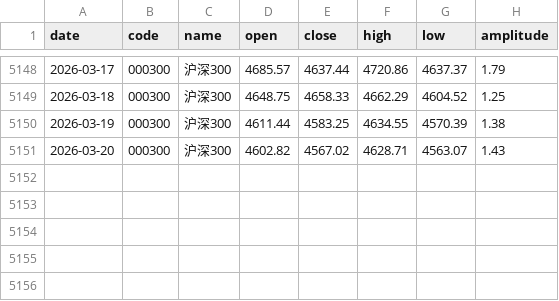
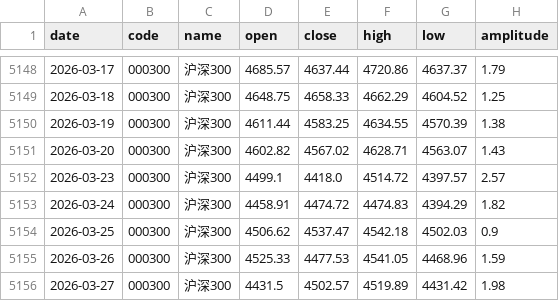
Before and after one commit to z0gSh1u/longterm-agu, a CSV file: .claude/skills/investment-analysis/assets/data/stock_index_csi300.csv, drawn as a sheet; only a part is shown, gaps mark what is left out; the diff names each change by its address in the sheet, - before the commit and + after, or states it on an @@ line.

```diff
--- a/.claude/skills/investment-analysis/assets/data/stock_index_csi300.csv
+++ b/.claude/skills/investment-analysis/assets/data/stock_index_csi300.csv
+row 5152: 2026-03-23 | 000300 | 沪深300 | 4499.1 | 4418.0 | 4514.72 | 4397.57 | 2.57
+row 5153: 2026-03-24 | 000300 | 沪深300 | 4458.91 | 4474.72 | 4474.83 | 4394.29 | 1.82
+row 5154: 2026-03-25 | 000300 | 沪深300 | 4506.62 | 4537.47 | 4542.18 | 4502.03 | 0.9
+row 5155: 2026-03-26 | 000300 | 沪深300 | 4525.33 | 4477.53 | 4541.05 | 4468.96 | 1.59
+row 5156: 2026-03-27 | 000300 | 沪深300 | 4431.5 | 4502.57 | 4519.89 | 4431.42 | 1.98
```
Also changed, not shown: .claude/skills/investment-analysis/assets/data/stock_index_chinext.csv, .claude/skills/investment-analysis/assets/data/stock_index_hsi.csv, 6 other files.
